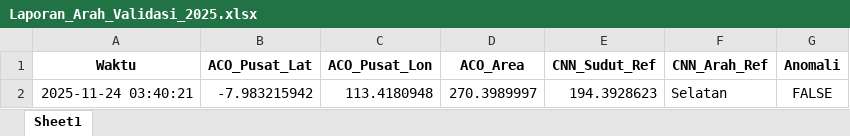
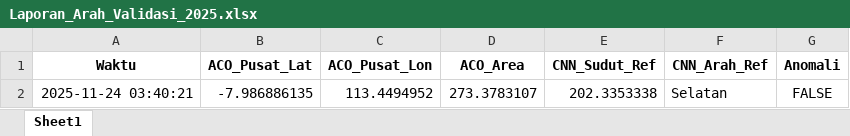
Before and after one commit to Felix-ryn/gempatektonik, an Excel workbook: output/Laporan_Arah_Validasi_2025.xlsx, sheet Sheet1, drawn as a sheet; values as stored, in another font and other column widths than the file's, no borders; the diff names each change by its address in the sheet, - before the commit and + after, or states it on an @@ line.

```diff
--- a/output/Laporan_Arah_Validasi_2025.xlsx (sheet Sheet1)
+++ b/output/Laporan_Arah_Validasi_2025.xlsx (sheet Sheet1)
-B2 (ACO_Pusat_Lat): -7.983215942
+B2 (ACO_Pusat_Lat): -7.986886135
-C2 (ACO_Pusat_Lon): 113.4180948
+C2 (ACO_Pusat_Lon): 113.4494952
-D2 (ACO_Area): 270.3989997
+D2 (ACO_Area): 273.3783107
-E2 (CNN_Sudut_Ref): 194.3928623
+E2 (CNN_Sudut_Ref): 202.3353338
```
Also changed, not shown: output/Laporan_Arah_Data_Lama_2022_2024.xlsx, output/aco_results/aco_zoning_data_for_lstm.xlsx, 26 other files.
